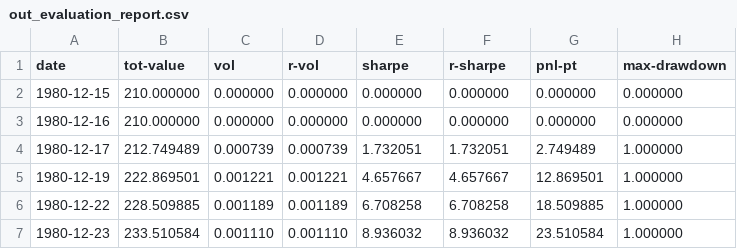
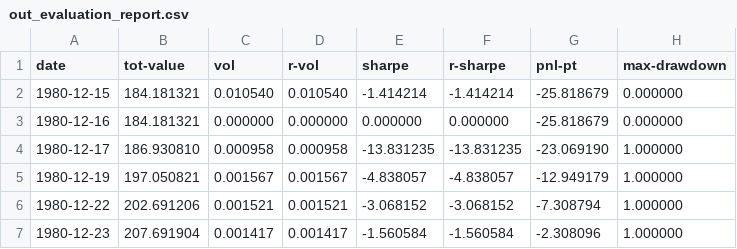
Before and after one commit to clojure-finance/clojure-backtesting, a CSV file: out_evaluation_report.csv, drawn as a sheet; only a part is shown; the diff covers the shown part only.

```diff
--- a/out_evaluation_report.csv
+++ b/out_evaluation_report.csv
@@ -1,7 +1,7 @@
 date,tot-value,vol,r-vol,sharpe,r-sharpe,pnl-pt,max-drawdown
-1980-12-15,210.000000,0.000000,0.000000,0.000000,0.000000,0.000000,0.000000
-1980-12-16,210.000000,0.000000,0.000000,0.000000,0.000000,0.000000,0.000000
-1980-12-17,212.749489,0.000739,0.000739,1.732051,1.732051,2.749489,1.000000
-1980-12-19,222.869501,0.001221,0.001221,4.657667,4.657667,12.869501,1.000000
-1980-12-22,228.509885,0.001189,0.001189,6.708258,6.708258,18.509885,1.000000
-1980-12-23,233.510584,0.001110,0.001110,8.936032,8.936032,23.510584,1.000000
+1980-12-15,184.181321,0.010540,0.010540,-1.414214,-1.414214,-25.818679,0.000000
+1980-12-16,184.181321,0.000000,0.000000,0.000000,0.000000,-25.818679,0.000000
+1980-12-17,186.930810,0.000958,0.000958,-13.831235,-13.831235,-23.069190,1.000000
+1980-12-19,197.050821,0.001567,0.001567,-4.838057,-4.838057,-12.949179,1.000000
+1980-12-22,202.691206,0.001521,0.001521,-3.068152,-3.068152,-7.308794,1.000000
+1980-12-23,207.691904,0.001417,0.001417,-1.560584,-1.560584,-2.308096,1.000000
```
Also changed, not shown: 12 edited cells elsewhere in this file, out_portfolio_value_record.csv, 3 other files.
